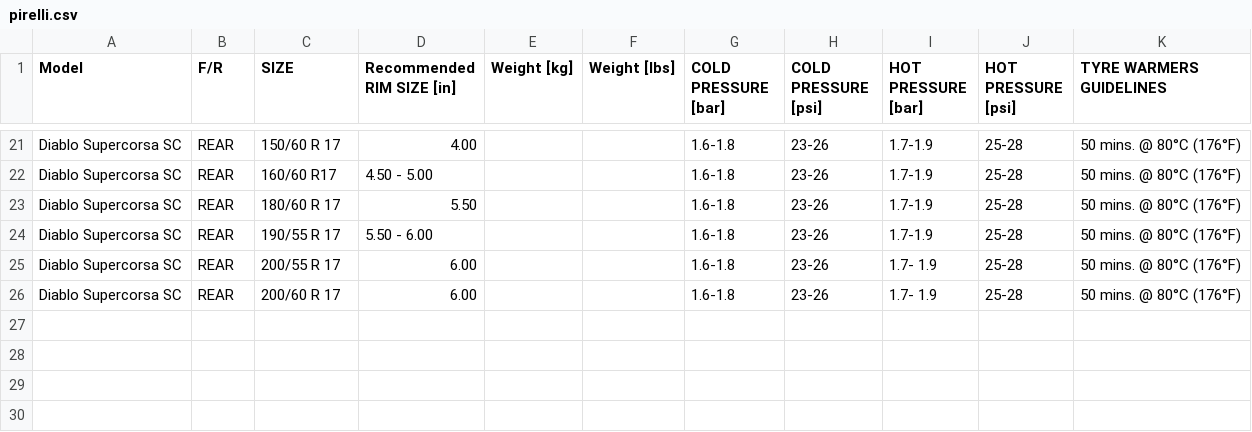
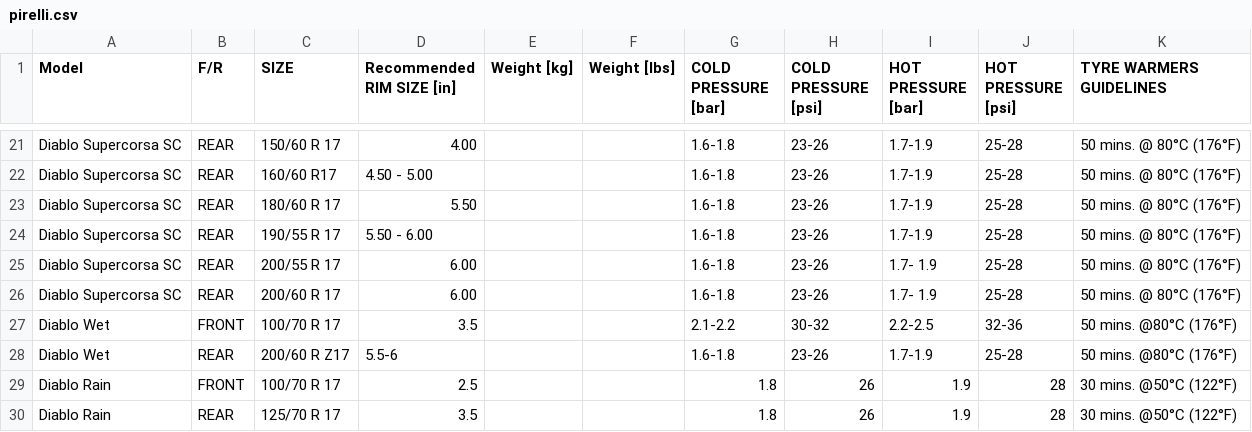
Before and after one commit to urdo/testowe, a CSV file: tire-pressure-calculator/pirelli.csv, drawn as a sheet; only a part is shown, gaps mark what is left out.

Commit message:
Update pirelli.csv
Wety

```diff
--- a/tire-pressure-calculator/pirelli.csv
+++ b/tire-pressure-calculator/pirelli.csv
@@ -26 +26,5 @@ Diablo Supercorsa SC,REAR,200/55 R 17,6.00,,,1.6-1.8,23-26,1.7- 1.9,25-28,50 min
 Diablo Supercorsa SC,REAR,200/60 R 17,6.00,,,1.6-1.8,23-26,1.7- 1.9,25-28,50 mins. @ 80°C (176°F)
+Diablo Wet,FRONT,100/70 R 17,3.5,,,2.1-2.2,30-32,2.2-2.5,32-36,50 mins. @80°C (176°F)
+Diablo Wet,REAR,200/60 R Z17,5.5-6,,,1.6-1.8,23-26,1.7-1.9,25-28,50 mins. @80°C (176°F)
+Diablo Rain,FRONT,100/70 R 17,2.5,,,1.8,26,1.9,28,30 mins. @50°C (122°F)
+Diablo Rain,REAR,125/70 R 17,3.5,,,1.8,26,1.9,28,30 mins. @50°C (122°F)
```
